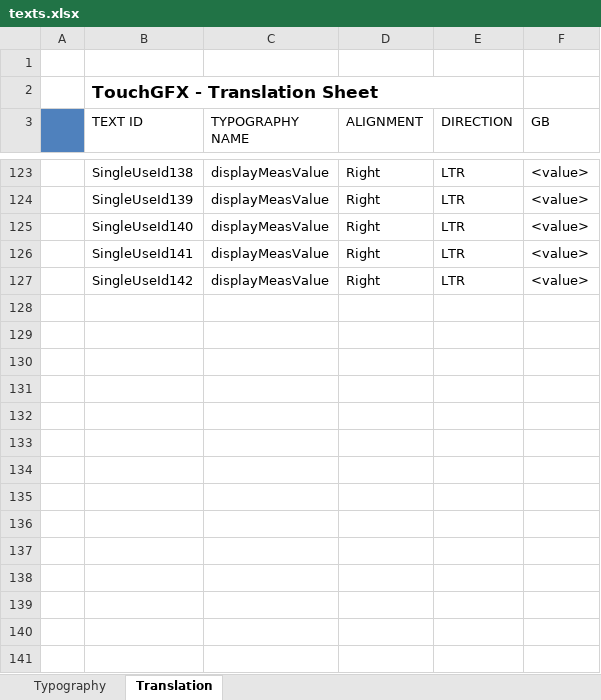
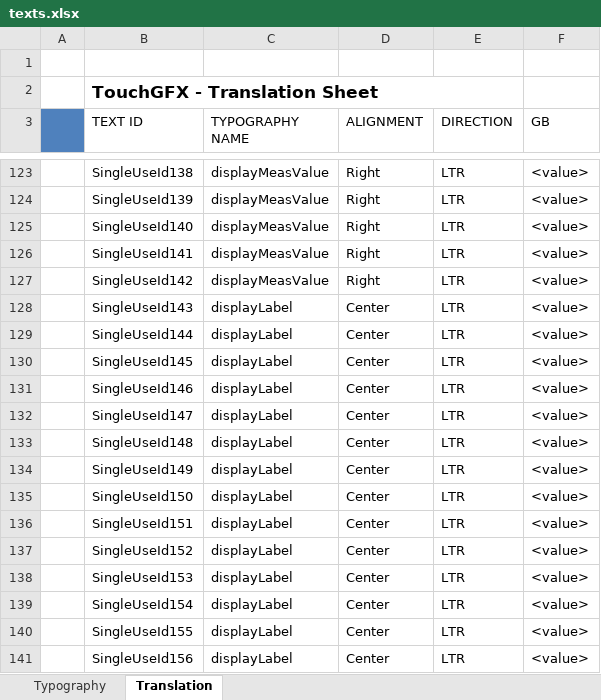
Before and after one commit to KacperJanowski98/STM32F7-TouchGFX-GUI-Time_counter, an Excel workbook: TouchGFX/assets/texts/texts.xlsx, sheet Translation, drawn as a sheet; only a part is shown, gaps mark what is left out; values as stored, in another font and other column widths than the file's, no borders; the diff covers the shown part only; the diff names each change by its address in the sheet, - before the commit and + after, or states it on an @@ line.

Commit message:
Developed UI for display measure for time mode.

```diff
--- a/TouchGFX/assets/texts/texts.xlsx (sheet Translation)
+++ b/TouchGFX/assets/texts/texts.xlsx (sheet Translation)
+row 128:  | SingleUseId143 | displayLabel | Center | LTR | <value>
+row 129:  | SingleUseId144 | displayLabel | Center | LTR | <value>
+row 130:  | SingleUseId145 | displayLabel | Center | LTR | <value>
+row 131:  | SingleUseId146 | displayLabel | Center | LTR | <value>
+row 132:  | SingleUseId147 | displayLabel | Center | LTR | <value>
+row 133:  | SingleUseId148 | displayLabel | Center | LTR | <value>
+row 134:  | SingleUseId149 | displayLabel | Center | LTR | <value>
+row 135:  | SingleUseId150 | displayLabel | Center | LTR | <value>
+row 136:  | SingleUseId151 | displayLabel | Center | LTR | <value>
+row 137:  | SingleUseId152 | displayLabel | Center | LTR | <value>
+row 138:  | SingleUseId153 | displayLabel | Center | LTR | <value>
+row 139:  | SingleUseId154 | displayLabel | Center | LTR | <value>
+row 140:  | SingleUseId155 | displayLabel | Center | LTR | <value>
+row 141:  | SingleUseId156 | displayLabel | Center | LTR | <value>
```
Also changed, not shown: 14 edited cells elsewhere in this sheet, sheet Typography, 58 other files.
